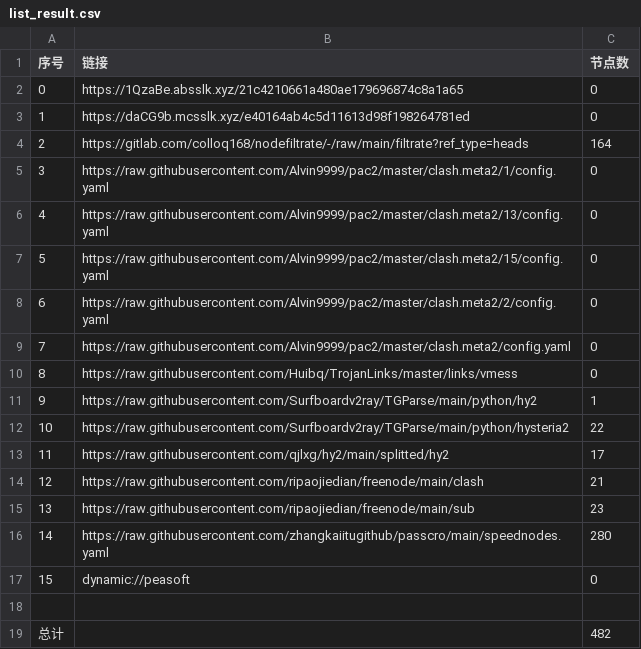
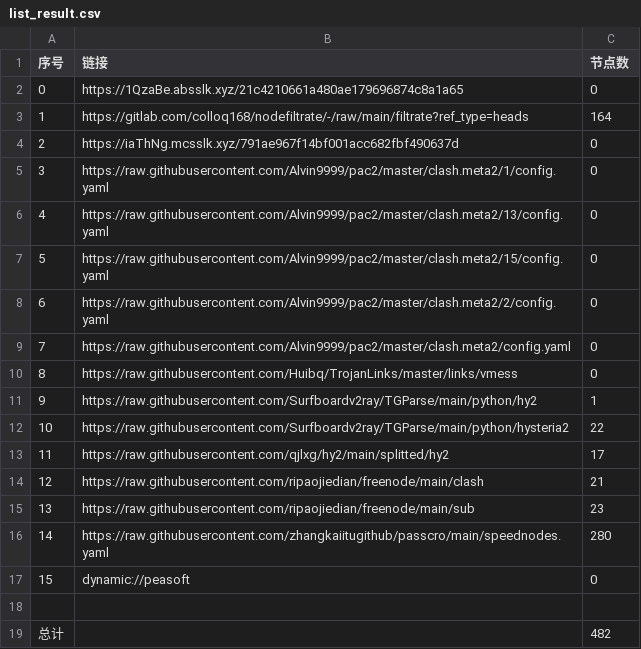
Before and after one commit to ggmsub/AutoMergePublicNodes, a CSV file: list_result.csv, drawn as a sheet.

```diff
--- a/list_result.csv
+++ b/list_result.csv
@@ -2,4 +2,4 @@
 0,https://1QzaBe.absslk.xyz/21c4210661a480ae179696874c8a1a65,0
-1,https://daCG9b.mcsslk.xyz/e40164ab4c5d11613d98f198264781ed,0
-2,https://gitlab.com/colloq168/nodefiltrate/-/raw/main/filtrate?ref_type=heads,164
+1,https://gitlab.com/colloq168/nodefiltrate/-/raw/main/filtrate?ref_type=heads,164
+2,https://iaThNg.mcsslk.xyz/791ae967f14bf001acc682fbf490637d,0
 3,https://raw.githubusercontent.com/Alvin9999/pac2/master/clash.meta2/1/config.yaml,0
```
Also changed, not shown: 22 other files.
